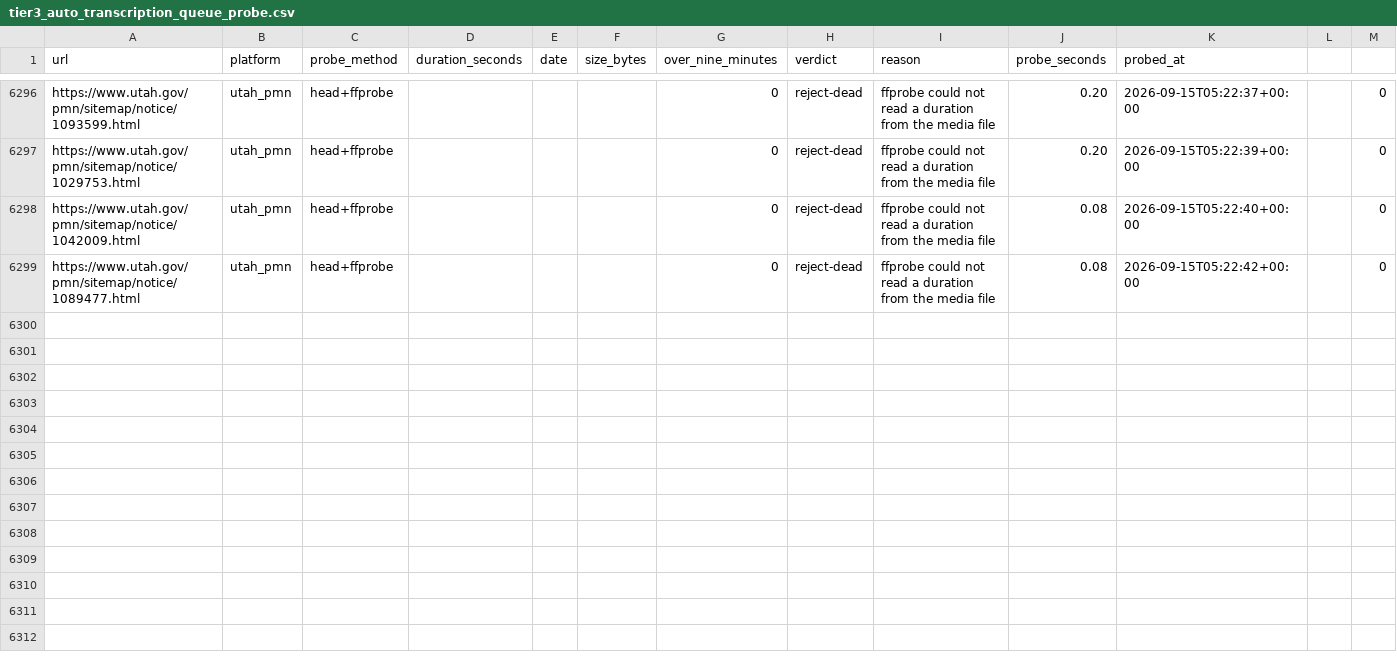
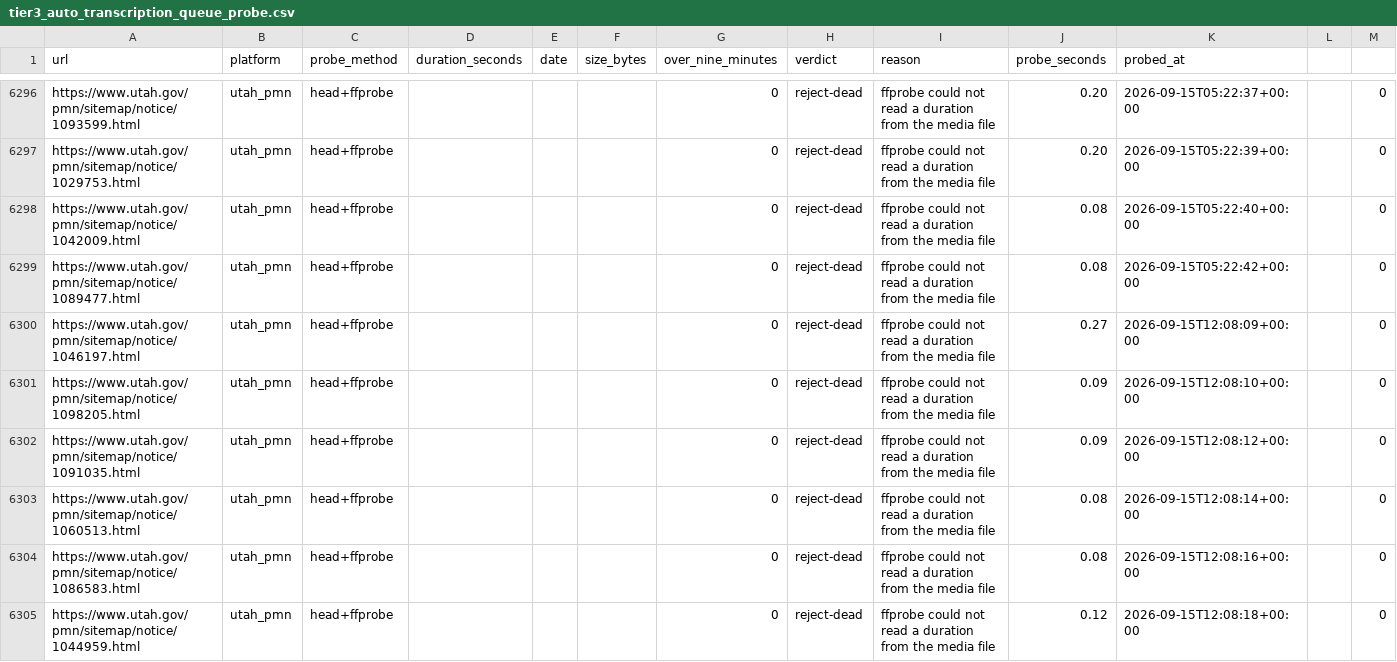
Before and after one commit to mroconnell/rtr-deeplink, a CSV file: scripts/tier3_auto_transcription_queue_probe.csv, drawn as a sheet; only a part is shown, gaps mark what is left out; the diff covers the shown part only; the diff names each change by its address in the sheet, - before the commit and + after, or states it on an @@ line.

Commit message:
Advance tier 3 auto-transcription queue and probe sidecar (#1187)
Co-authored-by: github-actions[bot] <github-actions[bot]@users.noreply.github.com>

```diff
--- a/scripts/tier3_auto_transcription_queue_probe.csv
+++ b/scripts/tier3_auto_transcription_queue_probe.csv
+row 6300: https://www.utah.gov/pmn/sitemap/notice/1046197.html | utah_pmn | head+ffprobe |  |  |  | 0 | reject-dead | ffprobe could not read a duration from the media file | 0.27 | 2026-09-15T12:08:09+00:00 |  | 0
+row 6301: https://www.utah.gov/pmn/sitemap/notice/1098205.html | utah_pmn | head+ffprobe |  |  |  | 0 | reject-dead | ffprobe could not read a duration from the media file | 0.09 | 2026-09-15T12:08:10+00:00 |  | 0
+row 6302: https://www.utah.gov/pmn/sitemap/notice/1091035.html | utah_pmn | head+ffprobe |  |  |  | 0 | reject-dead | ffprobe could not read a duration from the media file | 0.09 | 2026-09-15T12:08:12+00:00 |  | 0
+row 6303: https://www.utah.gov/pmn/sitemap/notice/1060513.html | utah_pmn | head+ffprobe |  |  |  | 0 | reject-dead | ffprobe could not read a duration from the media file | 0.08 | 2026-09-15T12:08:14+00:00 |  | 0
+row 6304: https://www.utah.gov/pmn/sitemap/notice/1086583.html | utah_pmn | head+ffprobe |  |  |  | 0 | reject-dead | ffprobe could not read a duration from the media file | 0.08 | 2026-09-15T12:08:16+00:00 |  | 0
+row 6305: https://www.utah.gov/pmn/sitemap/notice/1044959.html | utah_pmn | head+ffprobe |  |  |  | 0 | reject-dead | ffprobe could not read a duration from the media file | 0.12 | 2026-09-15T12:08:18+00:00 |  | 0
```
Also changed, not shown: 6 added rows elsewhere in this file, 1 other file.
